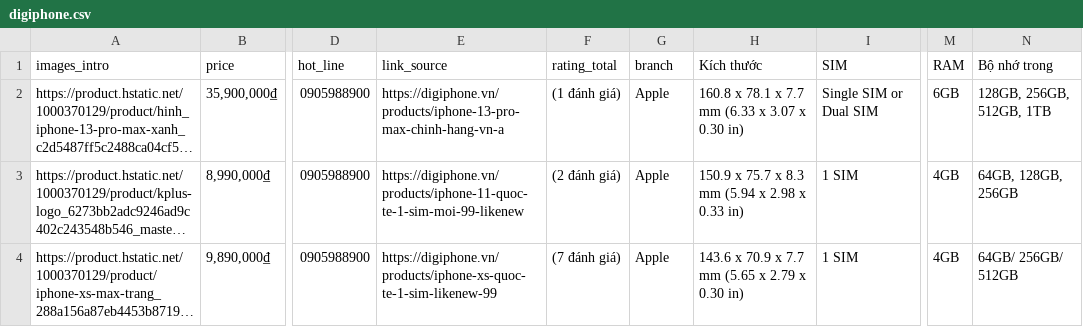
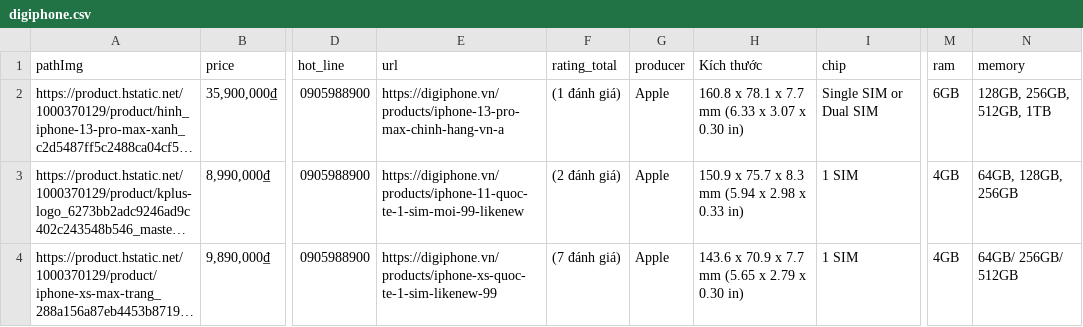
Before and after one commit to Long122k/Data-integration, a CSV file: crawlData/rawData/digiphone.csv, drawn as a sheet; only a part is shown, gaps mark what is left out; long unchanged cells end in …; the diff names each change by its address in the sheet, - before the commit and + after, or states it on an @@ line.

```diff
--- a/crawlData/rawData/digiphone.csv
+++ b/crawlData/rawData/digiphone.csv
-A1: images_intro
+A1: pathImg
-E1: link_source
+E1: url
-G1: branch
+G1: producer
-I1: SIM
+I1: chip
-M1: RAM
+M1: ram
-N1: Bộ nhớ trong
+N1: memory
```
Also changed, not shown: crawlData/rawData/mediamart.csv, crawlData/rawData/mobilecity.csv, 13 other files.
